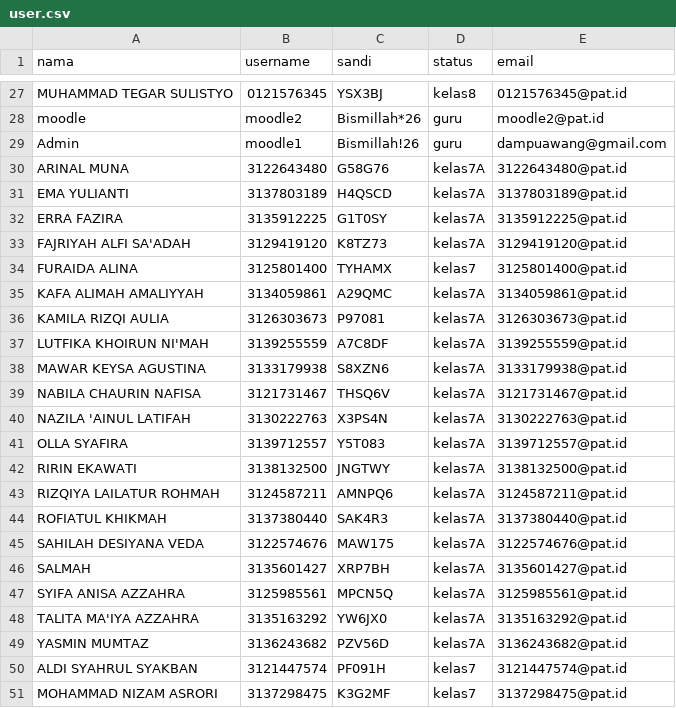
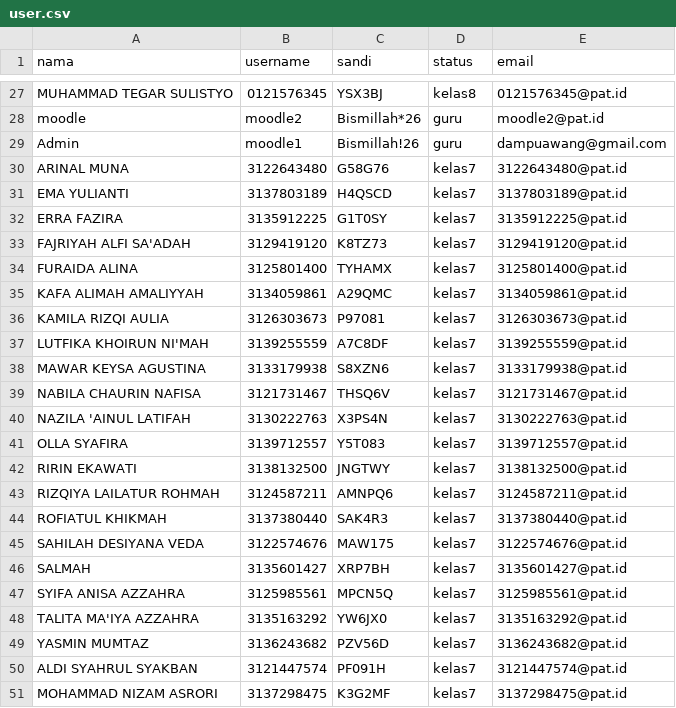
Before and after one commit to FaiqAminuddin/mtsnuitb, a CSV file: user.csv, drawn as a sheet; only a part is shown, gaps mark what is left out.

Commit message:
Update user.csv

```diff
--- a/user.csv
+++ b/user.csv
@@ -29,22 +29,22 @@ moodle,moodle2,Bismillah*26,guru,moodle2@pat.id
 Admin,moodle1,Bismillah!26,guru,dampuawang@gmail.com
-ARINAL MUNA,3122643480,G58G76,kelas7A,3122643480@pat.id
-EMA YULIANTI,3137803189,H4QSCD,kelas7A,3137803189@pat.id
-ERRA FAZIRA,3135912225,G1T0SY,kelas7A,3135912225@pat.id
-FAJRIYAH ALFI SA'ADAH,3129419120,K8TZ73,kelas7A,3129419120@pat.id
+ARINAL MUNA,3122643480,G58G76,kelas7,3122643480@pat.id
+EMA YULIANTI,3137803189,H4QSCD,kelas7,3137803189@pat.id
+ERRA FAZIRA,3135912225,G1T0SY,kelas7,3135912225@pat.id
+FAJRIYAH ALFI SA'ADAH,3129419120,K8TZ73,kelas7,3129419120@pat.id
 FURAIDA ALINA,3125801400,TYHAMX,kelas7,3125801400@pat.id
-KAFA ALIMAH AMALIYYAH,3134059861,A29QMC,kelas7A,3134059861@pat.id
-KAMILA RIZQI AULIA,3126303673,P97081,kelas7A,3126303673@pat.id
-LUTFIKA KHOIRUN NI'MAH,3139255559,A7C8DF,kelas7A,3139255559@pat.id
-MAWAR KEYSA AGUSTINA,3133179938,S8XZN6,kelas7A,3133179938@pat.id
-NABILA CHAURIN NAFISA,3121731467,THSQ6V,kelas7A,3121731467@pat.id
-NAZILA 'AINUL LATIFAH,3130222763,X3PS4N,kelas7A,3130222763@pat.id
-OLLA SYAFIRA,3139712557,Y5T083,kelas7A,3139712557@pat.id
-RIRIN EKAWATI,3138132500,JNGTWY,kelas7A,3138132500@pat.id
-RIZQIYA LAILATUR ROHMAH,3124587211,AMNPQ6,kelas7A,3124587211@pat.id
-ROFIATUL KHIKMAH,3137380440,SAK4R3,kelas7A,3137380440@pat.id
-SAHILAH DESIYANA VEDA,3122574676,MAW175,kelas7A,3122574676@pat.id
-SALMAH,3135601427,XRP7BH,kelas7A,3135601427@pat.id
-SYIFA ANISA AZZAHRA,3125985561,MPCN5Q,kelas7A,3125985561@pat.id
-TALITA MA'IYA AZZAHRA,3135163292,YW6JX0,kelas7A,3135163292@pat.id
-YASMIN MUMTAZ,3136243682,PZV56D,kelas7A,3136243682@pat.id
+KAFA ALIMAH AMALIYYAH,3134059861,A29QMC,kelas7,3134059861@pat.id
+KAMILA RIZQI AULIA,3126303673,P97081,kelas7,3126303673@pat.id
+LUTFIKA KHOIRUN NI'MAH,3139255559,A7C8DF,kelas7,3139255559@pat.id
+MAWAR KEYSA AGUSTINA,3133179938,S8XZN6,kelas7,3133179938@pat.id
+NABILA CHAURIN NAFISA,3121731467,THSQ6V,kelas7,3121731467@pat.id
+NAZILA 'AINUL LATIFAH,3130222763,X3PS4N,kelas7,3130222763@pat.id
+OLLA SYAFIRA,3139712557,Y5T083,kelas7,3139712557@pat.id
+RIRIN EKAWATI,3138132500,JNGTWY,kelas7,3138132500@pat.id
+RIZQIYA LAILATUR ROHMAH,3124587211,AMNPQ6,kelas7,3124587211@pat.id
+ROFIATUL KHIKMAH,3137380440,SAK4R3,kelas7,3137380440@pat.id
+SAHILAH DESIYANA VEDA,3122574676,MAW175,kelas7,3122574676@pat.id
+SALMAH,3135601427,XRP7BH,kelas7,3135601427@pat.id
+SYIFA ANISA AZZAHRA,3125985561,MPCN5Q,kelas7,3125985561@pat.id
+TALITA MA'IYA AZZAHRA,3135163292,YW6JX0,kelas7,3135163292@pat.id
+YASMIN MUMTAZ,3136243682,PZV56D,kelas7,3136243682@pat.id
 ALDI SYAHRUL SYAKBAN,3121447574,PF091H,kelas7,3121447574@pat.id
```
